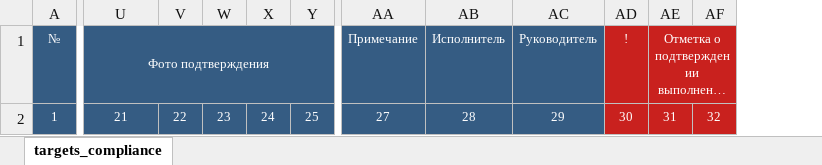
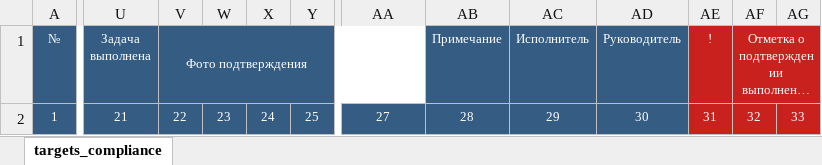
Before and after one commit to omobus/omobus-console, an Excel workbook: htdocs/assets/targets_compliance.xlsx, sheet targets_compliance, drawn as a sheet; only a part is shown, gaps mark what is left out; long unchanged cells end in …; values as stored, in another font and other column widths than the file's, no borders; removed rows and columns are numbered as before the commit, all else as after; the diff names each change by its address in the sheet, - before the commit and + after, or states it on an @@ line.

Commit message:
confirmations, targets_compliance: added [succeeded] attribute.

```diff
--- a/htdocs/assets/targets_compliance.xlsx (sheet targets_compliance)
+++ b/htdocs/assets/targets_compliance.xlsx (sheet targets_compliance)
+column AB (Примечание), row 2: 28
-column AF, row 2: 32
+column AG, row 2: 33
-U1: Фото подтверждения
+U1: Задача выполнена
-U1:Z1 merged
-V1: (empty)
+V1: Фото подтверждения
+V1:AA1 merged
-AA1: Примечание
+AA1: (empty)
-AC2 (Исполнитель): 28
+AC2 (Исполнитель): 29
-AD2 (Руководитель): 29
+AD2 (Руководитель): 30
-AE2 (!): 30
+AE2 (!): 31
-AF2: 31
+AF2: 32
```
Also changed, not shown: htdocs/assets/confirmations.xlsx, 2 other files.
